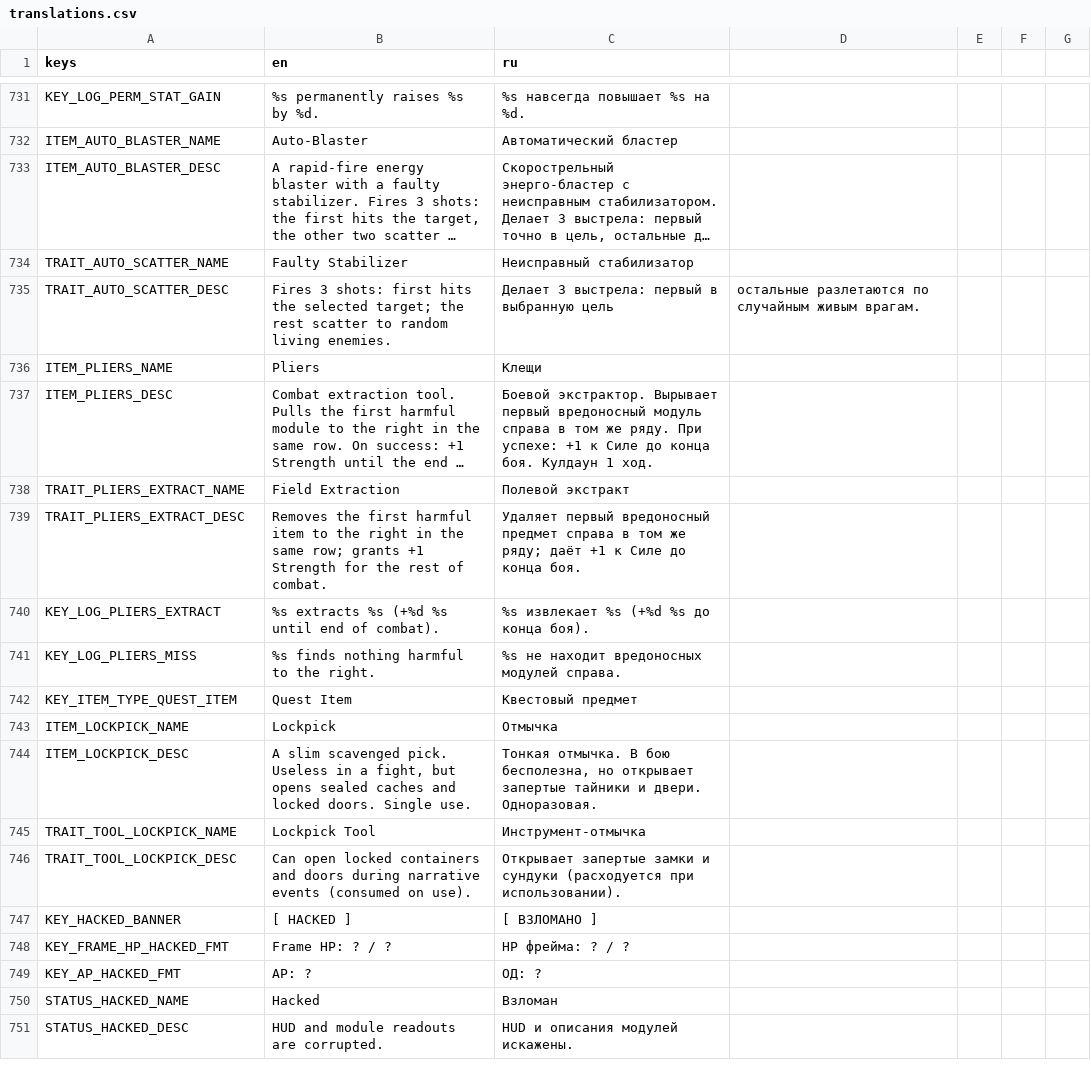
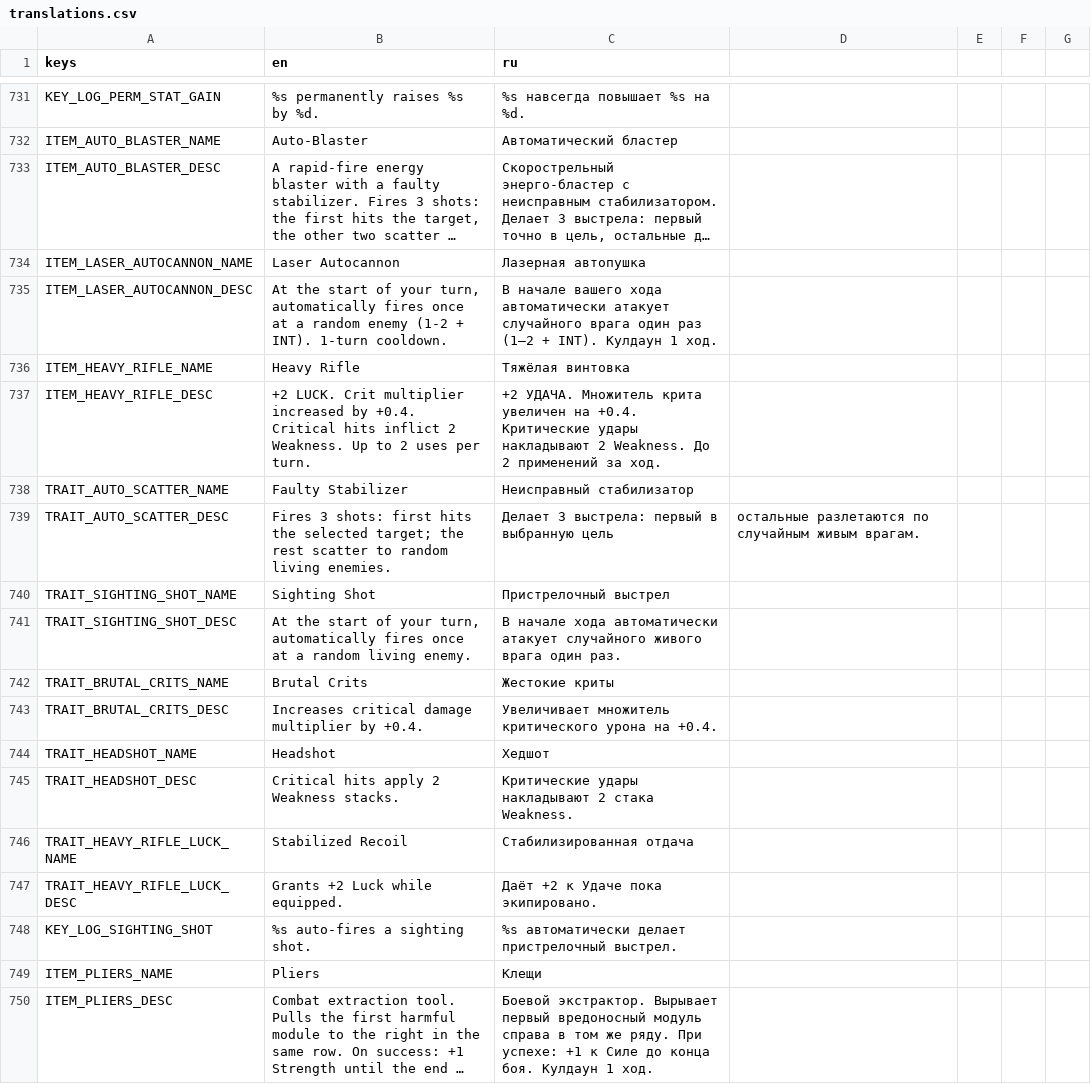
Before and after one commit to vtyurin89/framewrack_v1, a CSV file: translations/translations.csv, drawn as a sheet; only a part is shown, gaps mark what is left out; the shorter side is filled out with more unchanged rows; long unchanged cells end in …; the diff names each change by its address in the sheet, - before the commit and + after, or states it on an @@ line.

```diff
--- a/translations/translations.csv
+++ b/translations/translations.csv
+row 734: ITEM_LASER_AUTOCANNON_NAME | Laser Autocannon | Лазерная автопушка
+row 735: ITEM_LASER_AUTOCANNON_DESC | At the start of your turn, automatically fires once at a random enemy (1-2 + INT). 1-turn cooldown. | В начале вашего хода автоматически атакует случайного врага один раз (1–2 + INT). Кулдаун 1 ход.
+row 736: ITEM_HEAVY_RIFLE_NAME | Heavy Rifle | Тяжёлая винтовка
+row 737: ITEM_HEAVY_RIFLE_DESC | +2 LUCK. Crit multiplier increased by +0.4. Critical hits inflict 2 Weakness. Up to 2 uses per turn. | +2 УДАЧА. Множитель крита увеличен на +0.4. Критические удары накладывают 2 Weakness. До 2 применений за ход.
+row 740: TRAIT_SIGHTING_SHOT_NAME | Sighting Shot | Пристрелочный выстрел
+row 741: TRAIT_SIGHTING_SHOT_DESC | At the start of your turn, automatically fires once at a random living enemy. | В начале хода автоматически атакует случайного живого врага один раз.
+row 742: TRAIT_BRUTAL_CRITS_NAME | Brutal Crits | Жестокие криты
+row 743: TRAIT_BRUTAL_CRITS_DESC | Increases critical damage multiplier by +0.4. | Увеличивает множитель критического урона на +0.4.
+row 744: TRAIT_HEADSHOT_NAME | Headshot | Хедшот
+row 745: TRAIT_HEADSHOT_DESC | Critical hits apply 2 Weakness stacks. | Критические удары накладывают 2 стака Weakness.
+row 746: TRAIT_HEAVY_RIFLE_LUCK_NAME | Stabilized Recoil | Стабилизированная отдача
+row 747: TRAIT_HEAVY_RIFLE_LUCK_DESC | Grants +2 Luck while equipped. | Даёт +2 к Удаче пока экипировано.
+row 748: KEY_LOG_SIGHTING_SHOT | %s auto-fires a sighting shot. | %s автоматически делает пристрелочный выстрел.
```
Also changed, not shown: data/items.csv, data/traits.csv, 4 other files.
